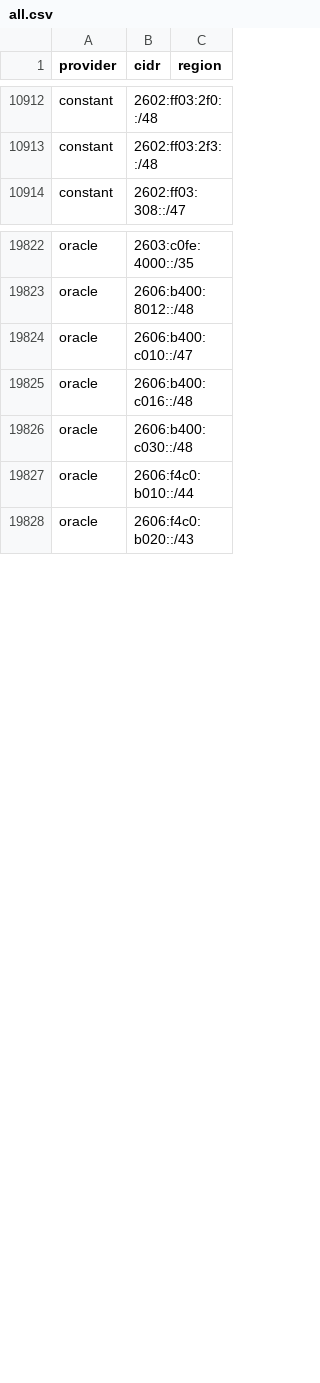
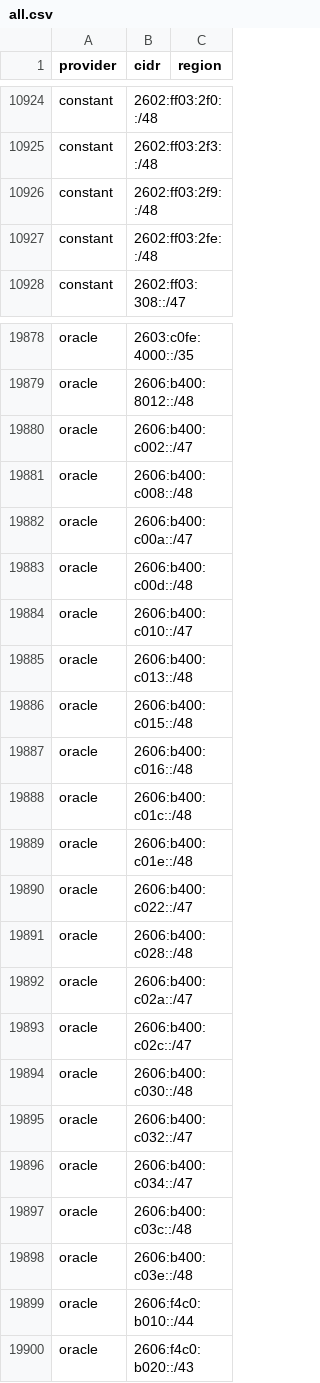
Before and after one commit to 123jjck/cdn-ip-ranges, a CSV file: all/all.csv, drawn as a sheet; only a part is shown, gaps mark what is left out; the diff covers the shown part only; the diff names each change by its address in the sheet, - before the commit and + after, or states it on an @@ line.

```diff
--- a/all/all.csv
+++ b/all/all.csv
+row 10926: constant | 2602:ff03:2f9::/48
+row 10927: constant | 2602:ff03:2fe::/48
+row 19880: oracle | 2606:b400:c002::/47
+row 19881: oracle | 2606:b400:c008::/48
+row 19882: oracle | 2606:b400:c00a::/47
+row 19883: oracle | 2606:b400:c00d::/48
+row 19885: oracle | 2606:b400:c013::/48
+row 19886: oracle | 2606:b400:c015::/48
+row 19888: oracle | 2606:b400:c01c::/48
+row 19889: oracle | 2606:b400:c01e::/48
+row 19890: oracle | 2606:b400:c022::/47
+row 19891: oracle | 2606:b400:c028::/48
+row 19892: oracle | 2606:b400:c02a::/47
+row 19893: oracle | 2606:b400:c02c::/47
+row 19895: oracle | 2606:b400:c032::/47
+row 19896: oracle | 2606:b400:c034::/47
+row 19897: oracle | 2606:b400:c03c::/48
+row 19898: oracle | 2606:b400:c03e::/48
```
Also changed, not shown: 58 added rows, 8 removed rows and 17 edited cells elsewhere in this file, 59 other files.
